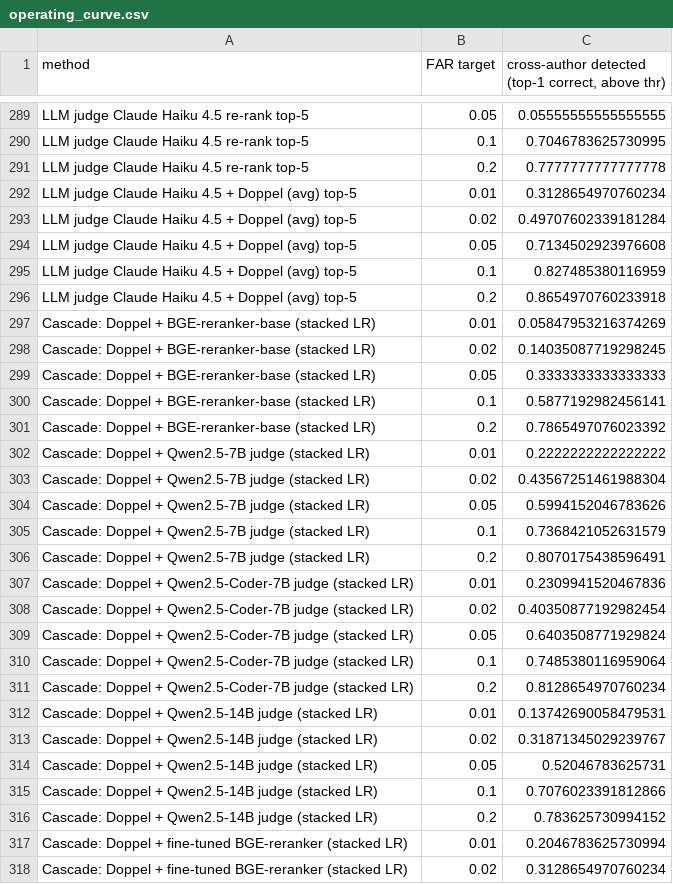
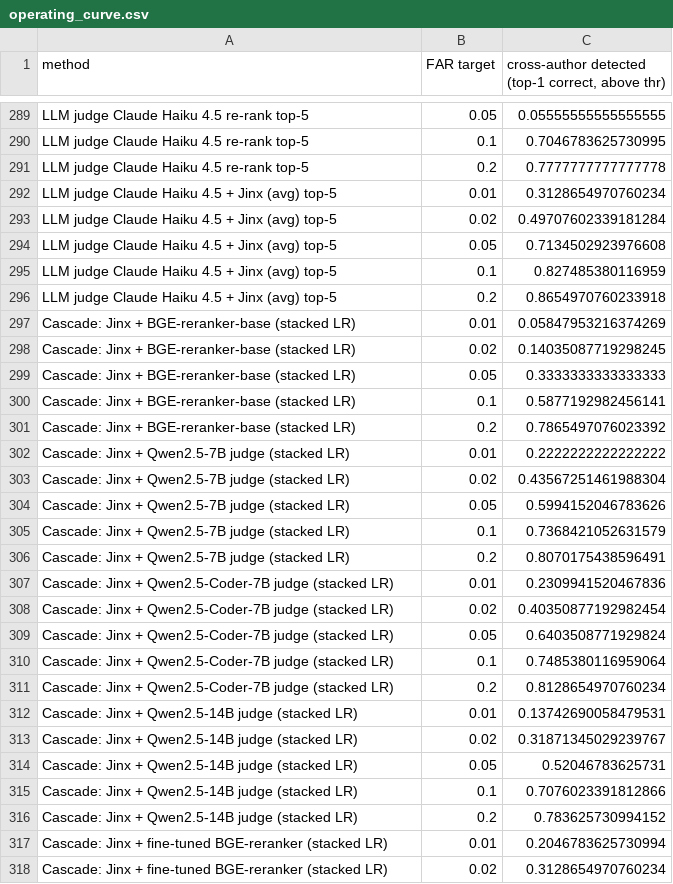
Before and after one commit to ABCR-Labs/Jinx, a CSV file: experiments/results/operating_curve.csv, drawn as a sheet; only a part is shown, gaps mark what is left out; the diff covers the shown part only.

```diff
--- a/experiments/results/operating_curve.csv
+++ b/experiments/results/operating_curve.csv
@@ -291,28 +291,28 @@ LLM judge Claude Haiku 4.5 re-rank top-5,0.1,0.7046783625730995
 LLM judge Claude Haiku 4.5 re-rank top-5,0.2,0.7777777777777778
-LLM judge Claude Haiku 4.5 + Doppel (avg) top-5,0.01,0.3128654970760234
-LLM judge Claude Haiku 4.5 + Doppel (avg) top-5,0.02,0.49707602339181284
-LLM judge Claude Haiku 4.5 + Doppel (avg) top-5,0.05,0.7134502923976608
-LLM judge Claude Haiku 4.5 + Doppel (avg) top-5,0.1,0.827485380116959
-LLM judge Claude Haiku 4.5 + Doppel (avg) top-5,0.2,0.8654970760233918
-Cascade: Doppel + BGE-reranker-base (stacked LR),0.01,0.05847953216374269
-Cascade: Doppel + BGE-reranker-base (stacked LR),0.02,0.14035087719298245
-Cascade: Doppel + BGE-reranker-base (stacked LR),0.05,0.3333333333333333
-Cascade: Doppel + BGE-reranker-base (stacked LR),0.1,0.5877192982456141
-Cascade: Doppel + BGE-reranker-base (stacked LR),0.2,0.7865497076023392
-Cascade: Doppel + Qwen2.5-7B judge (stacked LR),0.01,0.2222222222222222
-Cascade: Doppel + Qwen2.5-7B judge (stacked LR),0.02,0.43567251461988304
-Cascade: Doppel + Qwen2.5-7B judge (stacked LR),0.05,0.5994152046783626
-Cascade: Doppel + Qwen2.5-7B judge (stacked LR),0.1,0.7368421052631579
-Cascade: Doppel + Qwen2.5-7B judge (stacked LR),0.2,0.8070175438596491
-Cascade: Doppel + Qwen2.5-Coder-7B judge (stacked LR),0.01,0.2309941520467836
-Cascade: Doppel + Qwen2.5-Coder-7B judge (stacked LR),0.02,0.40350877192982454
-Cascade: Doppel + Qwen2.5-Coder-7B judge (stacked LR),0.05,0.6403508771929824
-Cascade: Doppel + Qwen2.5-Coder-7B judge (stacked LR),0.1,0.7485380116959064
-Cascade: Doppel + Qwen2.5-Coder-7B judge (stacked LR),0.2,0.8128654970760234
-Cascade: Doppel + Qwen2.5-14B judge (stacked LR),0.01,0.13742690058479531
-Cascade: Doppel + Qwen2.5-14B judge (stacked LR),0.02,0.31871345029239767
-Cascade: Doppel + Qwen2.5-14B judge (stacked LR),0.05,0.52046783625731
-Cascade: Doppel + Qwen2.5-14B judge (stacked LR),0.1,0.7076023391812866
-Cascade: Doppel + Qwen2.5-14B judge (stacked LR),0.2,0.783625730994152
-Cascade: Doppel + fine-tuned BGE-reranker (stacked LR),0.01,0.2046783625730994
-Cascade: Doppel + fine-tuned BGE-reranker (stacked LR),0.02,0.3128654970760234
+LLM judge Claude Haiku 4.5 + Jinx (avg) top-5,0.01,0.3128654970760234
+LLM judge Claude Haiku 4.5 + Jinx (avg) top-5,0.02,0.49707602339181284
+LLM judge Claude Haiku 4.5 + Jinx (avg) top-5,0.05,0.7134502923976608
+LLM judge Claude Haiku 4.5 + Jinx (avg) top-5,0.1,0.827485380116959
+LLM judge Claude Haiku 4.5 + Jinx (avg) top-5,0.2,0.8654970760233918
+Cascade: Jinx + BGE-reranker-base (stacked LR),0.01,0.05847953216374269
+Cascade: Jinx + BGE-reranker-base (stacked LR),0.02,0.14035087719298245
+Cascade: Jinx + BGE-reranker-base (stacked LR),0.05,0.3333333333333333
+Cascade: Jinx + BGE-reranker-base (stacked LR),0.1,0.5877192982456141
+Cascade: Jinx + BGE-reranker-base (stacked LR),0.2,0.7865497076023392
+Cascade: Jinx + Qwen2.5-7B judge (stacked LR),0.01,0.2222222222222222
+Cascade: Jinx + Qwen2.5-7B judge (stacked LR),0.02,0.43567251461988304
+Cascade: Jinx + Qwen2.5-7B judge (stacked LR),0.05,0.5994152046783626
+Cascade: Jinx + Qwen2.5-7B judge (stacked LR),0.1,0.7368421052631579
+Cascade: Jinx + Qwen2.5-7B judge (stacked LR),0.2,0.8070175438596491
+Cascade: Jinx + Qwen2.5-Coder-7B judge (stacked LR),0.01,0.2309941520467836
+Cascade: Jinx + Qwen2.5-Coder-7B judge (stacked LR),0.02,0.40350877192982454
+Cascade: Jinx + Qwen2.5-Coder-7B judge (stacked LR),0.05,0.6403508771929824
+Cascade: Jinx + Qwen2.5-Coder-7B judge (stacked LR),0.1,0.7485380116959064
+Cascade: Jinx + Qwen2.5-Coder-7B judge (stacked LR),0.2,0.8128654970760234
+Cascade: Jinx + Qwen2.5-14B judge (stacked LR),0.01,0.13742690058479531
+Cascade: Jinx + Qwen2.5-14B judge (stacked LR),0.02,0.31871345029239767
+Cascade: Jinx + Qwen2.5-14B judge (stacked LR),0.05,0.52046783625731
+Cascade: Jinx + Qwen2.5-14B judge (stacked LR),0.1,0.7076023391812866
+Cascade: Jinx + Qwen2.5-14B judge (stacked LR),0.2,0.783625730994152
+Cascade: Jinx + fine-tuned BGE-reranker (stacked LR),0.01,0.2046783625730994
+Cascade: Jinx + fine-tuned BGE-reranker (stacked LR),0.02,0.3128654970760234
```
Also changed, not shown: 83 edited cells elsewhere in this file, experiments/results/false_alarms.csv, experiments/results/paired_cross_author.csv, 50 other files.
